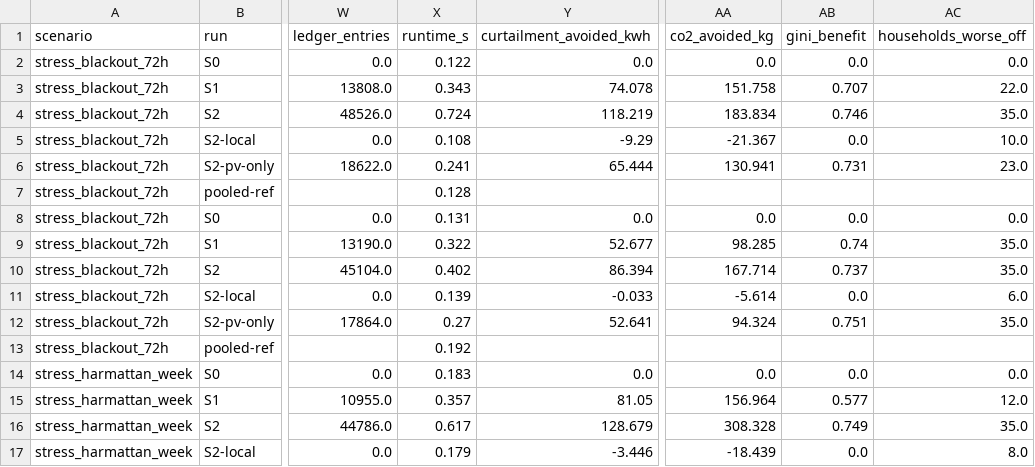
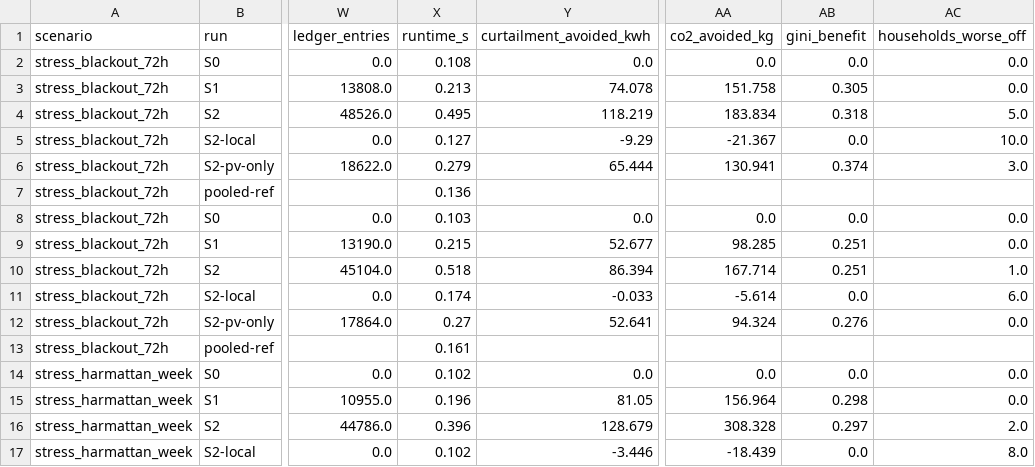
Before and after one commit to marvinoka4/vicinia, a CSV file: results/stress_tests.csv, drawn as a sheet; only a part is shown, gaps mark what is left out; the diff covers the shown part only; the diff names each change by its address in the sheet, - before the commit and + after, or states it on an @@ line.

Commit message:
Regenerate results with robustness grid and defaults comparison

```diff
--- a/results/stress_tests.csv
+++ b/results/stress_tests.csv
-X2 (runtime_s): 0.122
+X2 (runtime_s): 0.108
-X3 (runtime_s): 0.343
+X3 (runtime_s): 0.213
-AB3 (gini_benefit): 0.707
+AB3 (gini_benefit): 0.305
-AC3 (households_worse_off): 22.0
+AC3 (households_worse_off): 0.0
-X4 (runtime_s): 0.724
+X4 (runtime_s): 0.495
-AB4 (gini_benefit): 0.746
+AB4 (gini_benefit): 0.318
-AC4 (households_worse_off): 35.0
+AC4 (households_worse_off): 5.0
-X5 (runtime_s): 0.108
+X5 (runtime_s): 0.127
-X6 (runtime_s): 0.241
+X6 (runtime_s): 0.279
-AB6 (gini_benefit): 0.731
+AB6 (gini_benefit): 0.374
-AC6 (households_worse_off): 23.0
+AC6 (households_worse_off): 3.0
-X7 (runtime_s): 0.128
+X7 (runtime_s): 0.136
-X8 (runtime_s): 0.131
+X8 (runtime_s): 0.103
-X9 (runtime_s): 0.322
+X9 (runtime_s): 0.215
-AB9 (gini_benefit): 0.74
+AB9 (gini_benefit): 0.251
-AC9 (households_worse_off): 35.0
+AC9 (households_worse_off): 0.0
-X10 (runtime_s): 0.402
+X10 (runtime_s): 0.518
-AB10 (gini_benefit): 0.737
+AB10 (gini_benefit): 0.251
-AC10 (households_worse_off): 35.0
+AC10 (households_worse_off): 1.0
-X11 (runtime_s): 0.139
+X11 (runtime_s): 0.174
-AB12 (gini_benefit): 0.751
+AB12 (gini_benefit): 0.276
-AC12 (households_worse_off): 35.0
+AC12 (households_worse_off): 0.0
-X13 (runtime_s): 0.192
+X13 (runtime_s): 0.161
-X14 (runtime_s): 0.183
+X14 (runtime_s): 0.102
-X15 (runtime_s): 0.357
+X15 (runtime_s): 0.196
-AB15 (gini_benefit): 0.577
+AB15 (gini_benefit): 0.298
-AC15 (households_worse_off): 12.0
+AC15 (households_worse_off): 0.0
-X16 (runtime_s): 0.617
+X16 (runtime_s): 0.396
-AB16 (gini_benefit): 0.749
+AB16 (gini_benefit): 0.297
-AC16 (households_worse_off): 35.0
+AC16 (households_worse_off): 2.0
-X17 (runtime_s): 0.179
+X17 (runtime_s): 0.102
```
Also changed, not shown: 78 edited cells elsewhere in this file, results/baseline_comparison.csv, results/runtime.csv, 8 other files.
